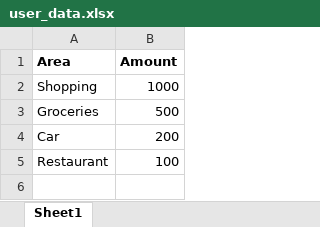
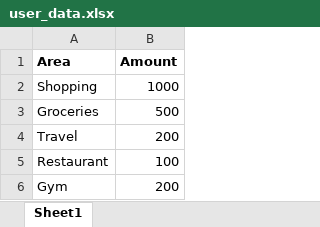
Before and after one commit to TingwenH/DATA533-Lab3, an Excel workbook: package/budget subpackage/user_data.xlsx, sheet Sheet1, drawn as a sheet; values as stored, in another font and other column widths than the file's, no borders; the diff names each change by its address in the sheet, - before the commit and + after, or states it on an @@ line.

```diff
--- a/package/budget subpackage/user_data.xlsx (sheet Sheet1)
+++ b/package/budget subpackage/user_data.xlsx (sheet Sheet1)
-A4 (Area): Car
+A4 (Area): Travel
+row 6: Gym | 200
```
Also changed, not shown: 5 other files.
